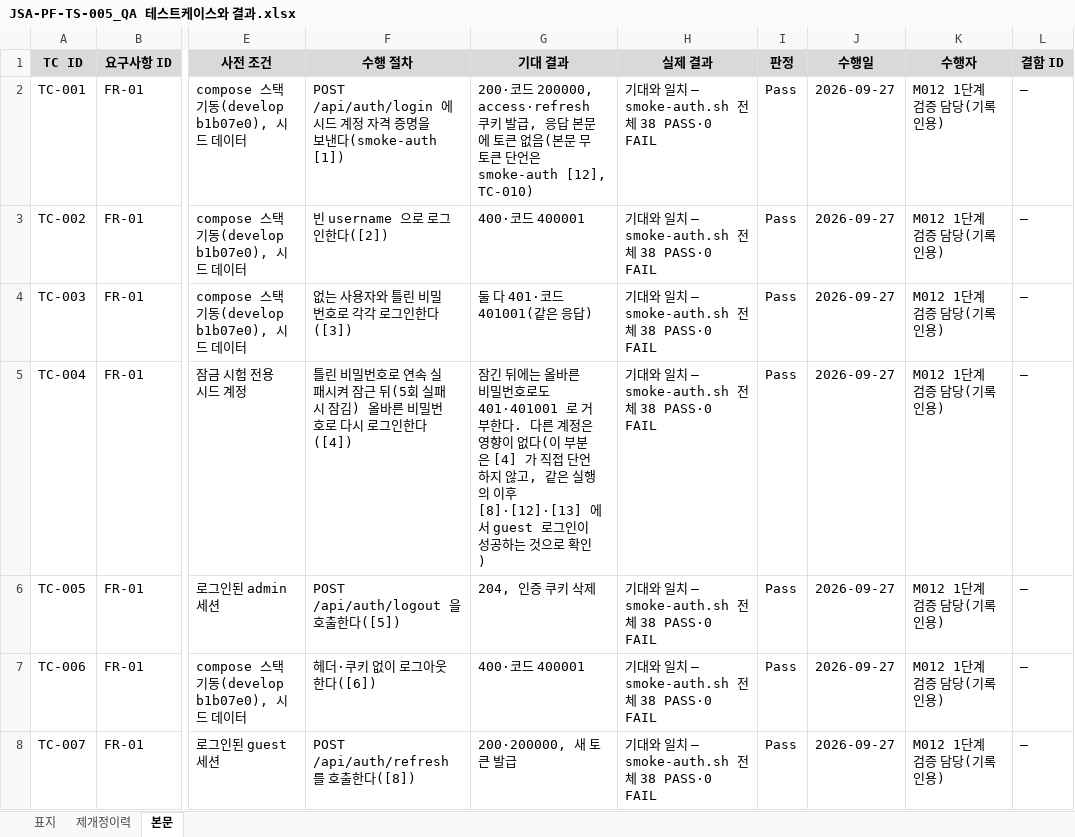
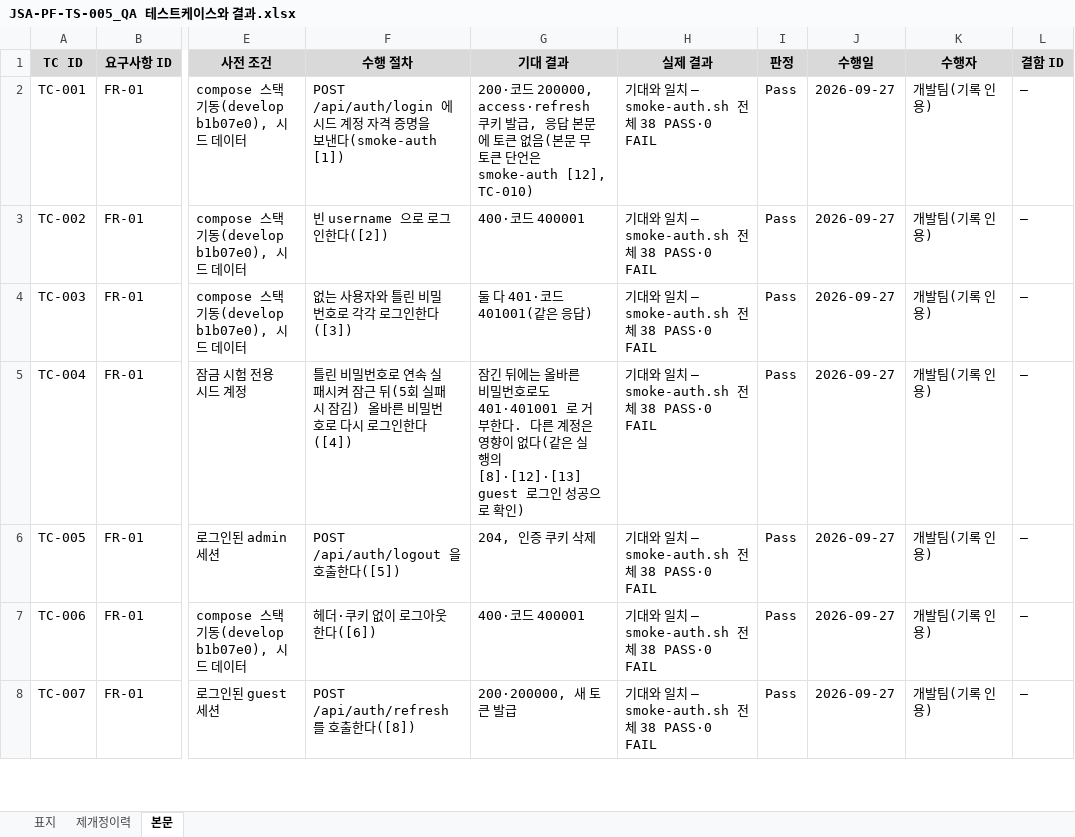
Before and after one commit to garam-park/inp-devops, an Excel workbook: .ai-workflow/work/tasks/현장방문대비/30 관리 산출물/개발/JSA-PF-TS-005_QA 테스트케이스와 결과.xlsx, sheet 본문, drawn as a sheet; only a part is shown, gaps mark what is left out; values as stored, in another font and other column widths than the file's, no borders; the diff covers the shown part only; the diff names each change by its address in the sheet, - before the commit and + after, or states it on an @@ line.

```diff
--- a/.ai-workflow/work/tasks/현장방문대비/30 관리 산출물/개발/JSA-PF-TS-005_QA 테스트케이스와 결과.xlsx (sheet 본문)
+++ b/.ai-workflow/work/tasks/현장방문대비/30 관리 산출물/개발/JSA-PF-TS-005_QA 테스트케이스와 결과.xlsx (sheet 본문)
-K2:K8 (수행자): M012 1단계 검증 담당(기록 인용)
+K2:K8 (수행자): 개발팀(기록 인용)
-G5 (기대 결과): …없다(이 부분은 [4] 가 직접 단언하지 않고, 같은 실행의 이후 [8]·[12]·[13] 에서 guest 로그인이 성공하는 것으로 확…
+G5 (기대 결과): …없다(같은 실행의 [8]·[12]·[13] guest 로그인 성공으로 확…
```
Also changed, not shown: 72 edited cells elsewhere in this sheet, sheet 제개정이력, sheet 표지, .ai-workflow/work/tasks/현장방문대비/30 관리 산출물/개발/JSA-CM-CT-002_통제항목 갭 분석.xlsx, 20 other files.
